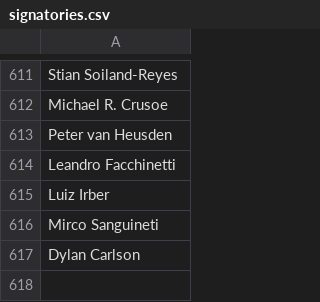
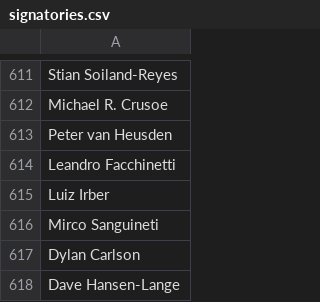
Before and after one commit to CoralineAda/postmeritocracy, a CSV file: static/signatories.csv, drawn as a sheet; only a part is shown, gaps mark what is left out; the diff names each change by its address in the sheet, - before the commit and + after, or states it on an @@ line.

Commit message:
Update signatories.csv
Added myself, Dave Hansen-Lange

```diff
--- a/static/signatories.csv
+++ b/static/signatories.csv
+row 618: Dave Hansen-Lange
```
